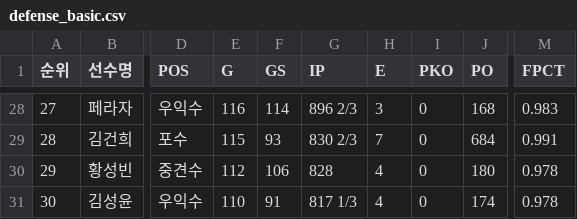
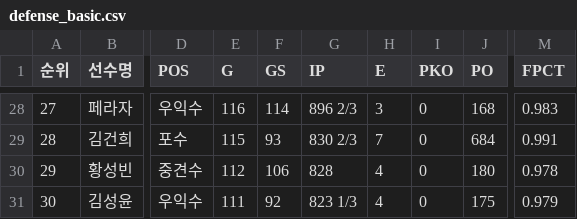
Before and after one commit to yruserious/kbo-fangraphs-v4, a CSV file: data_raw/2026_kbo_official/defense_basic.csv, drawn as a sheet; only a part is shown, gaps mark what is left out; the diff covers the shown part only; the diff names each change by its address in the sheet, - before the commit and + after, or states it on an @@ line.

```diff
--- a/data_raw/2026_kbo_official/defense_basic.csv
+++ b/data_raw/2026_kbo_official/defense_basic.csv
-E31 (G): 110
+E31 (G): 111
-F31 (GS): 91
+F31 (GS): 92
-G31 (IP): 817 1/3
+G31 (IP): 823 1/3
-J31 (PO): 174
+J31 (PO): 175
-M31 (FPCT): 0.978
+M31 (FPCT): 0.979
```
Also changed, not shown: 4 added rows, 4 removed rows and 21 edited cells elsewhere in this file, data_raw/2026_kbo_official/hitter_basic1.csv, data_raw/2026_kbo_official/hitter_basic2.csv, 2 other files.
